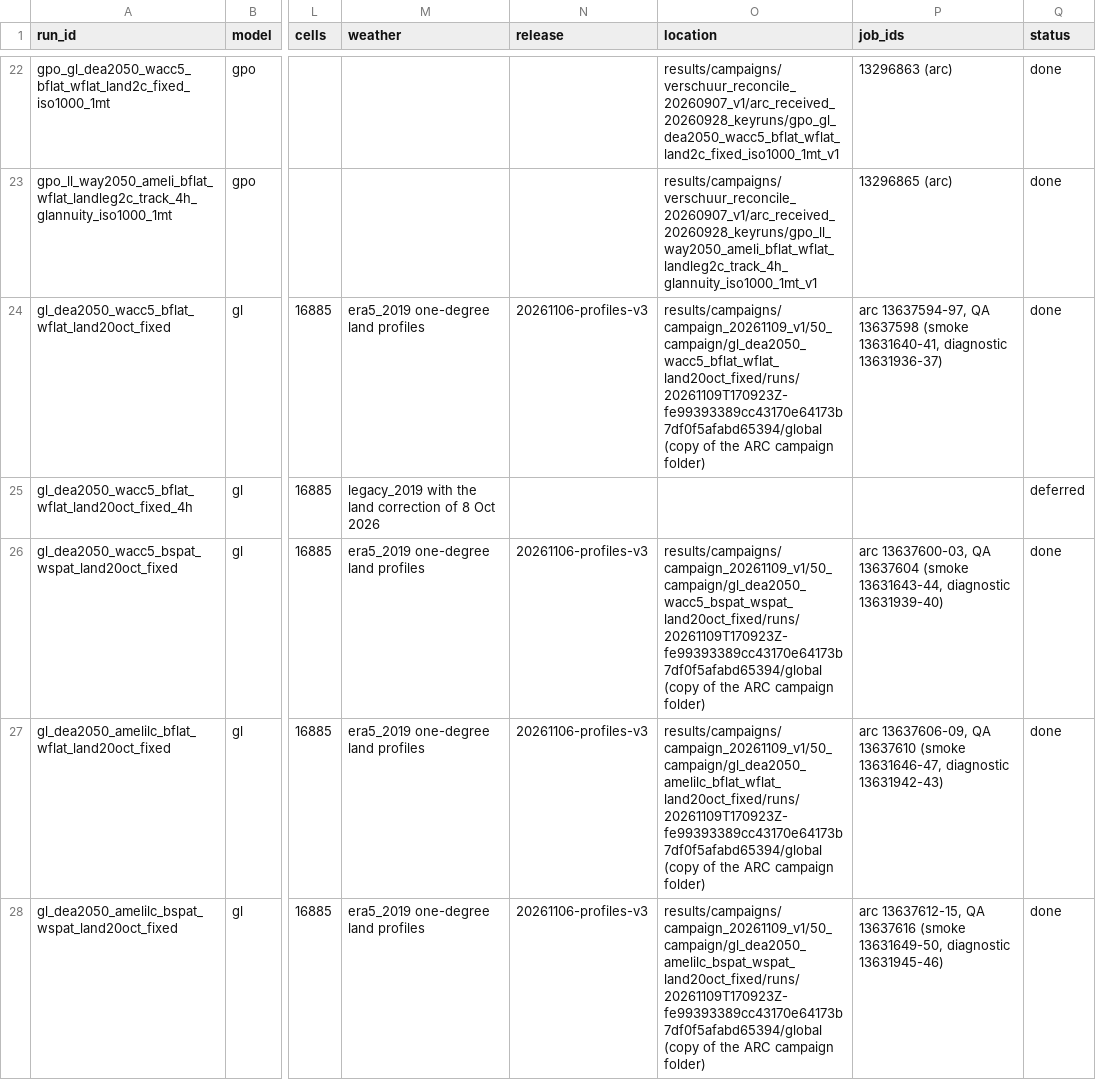
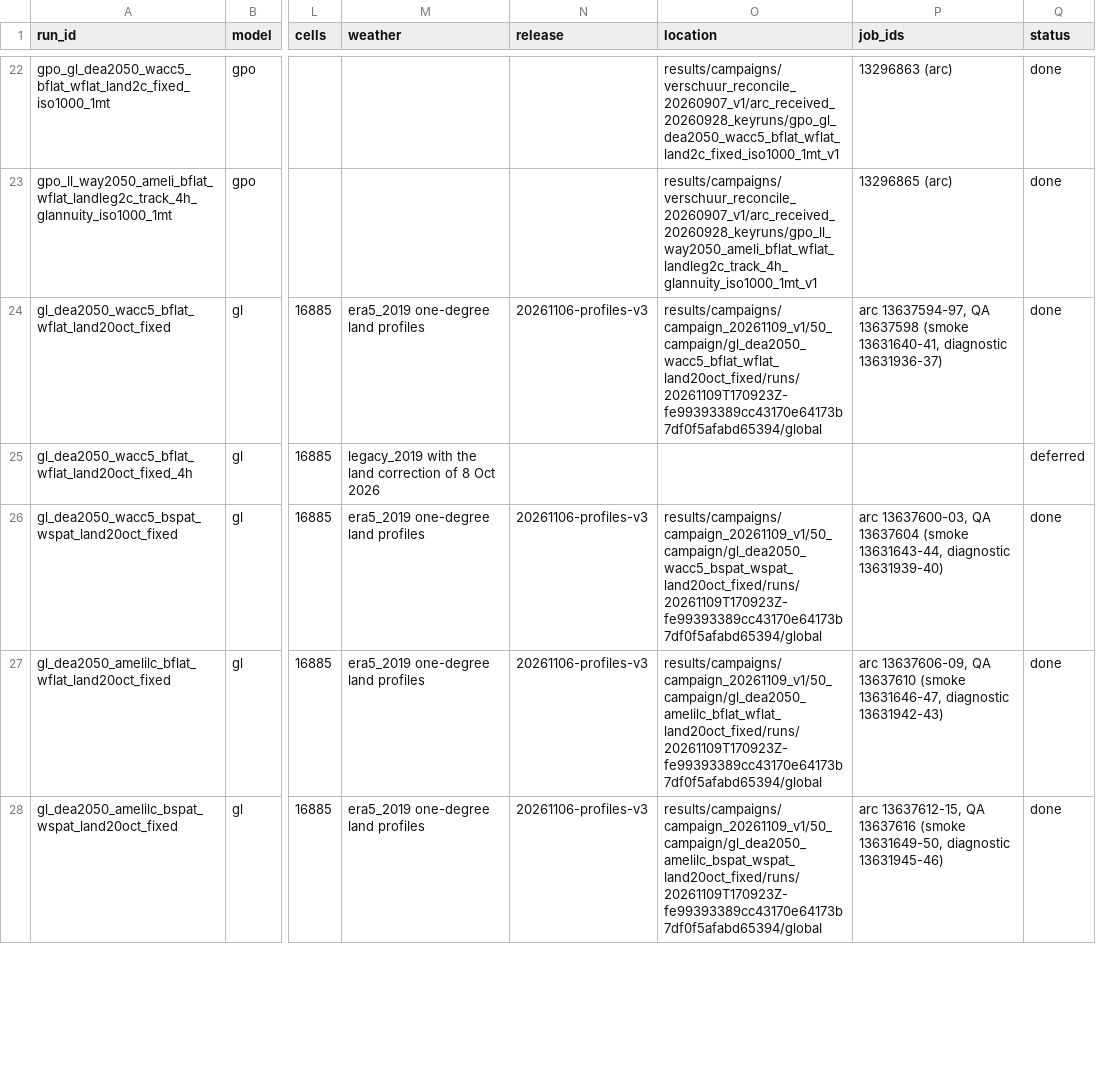
Before and after one commit to cpalazzi/green-lory, a CSV file: run_store.csv, drawn as a sheet; only a part is shown, gaps mark what is left out; the diff covers the shown part only; the diff names each change by its address in the sheet, - before the commit and + after, or states it on an @@ line.

Commit message:
Fix the run store locations

```diff
--- a/run_store.csv
+++ b/run_store.csv
-O24 (location): results/campaigns/campaign_20261109_v1/50_campaign/gl_dea2050_wacc5_bflat_wflat_land20oct_fixed/runs/20261109T170923Z-fe99393389cc43170e64173b7df0f5afabd65394/global (copy of the ARC campaign folder)
+O24 (location): results/campaigns/campaign_20261109_v1/50_campaign/gl_dea2050_wacc5_bflat_wflat_land20oct_fixed/runs/20261109T170923Z-fe99393389cc43170e64173b7df0f5afabd65394/global
-O26 (location): results/campaigns/campaign_20261109_v1/50_campaign/gl_dea2050_wacc5_bspat_wspat_land20oct_fixed/runs/20261109T170923Z-fe99393389cc43170e64173b7df0f5afabd65394/global (copy of the ARC campaign folder)
+O26 (location): results/campaigns/campaign_20261109_v1/50_campaign/gl_dea2050_wacc5_bspat_wspat_land20oct_fixed/runs/20261109T170923Z-fe99393389cc43170e64173b7df0f5afabd65394/global
-O27 (location): results/campaigns/campaign_20261109_v1/50_campaign/gl_dea2050_amelilc_bflat_wflat_land20oct_fixed/runs/20261109T170923Z-fe99393389cc43170e64173b7df0f5afabd65394/global (copy of the ARC campaign folder)
+O27 (location): results/campaigns/campaign_20261109_v1/50_campaign/gl_dea2050_amelilc_bflat_wflat_land20oct_fixed/runs/20261109T170923Z-fe99393389cc43170e64173b7df0f5afabd65394/global
-O28 (location): results/campaigns/campaign_20261109_v1/50_campaign/gl_dea2050_amelilc_bspat_wspat_land20oct_fixed/runs/20261109T170923Z-fe99393389cc43170e64173b7df0f5afabd65394/global (copy of the ARC campaign folder)
+O28 (location): results/campaigns/campaign_20261109_v1/50_campaign/gl_dea2050_amelilc_bspat_wspat_land20oct_fixed/runs/20261109T170923Z-fe99393389cc43170e64173b7df0f5afabd65394/global
```
Also changed, not shown: 4 edited cells elsewhere in this file, 1 other file.
